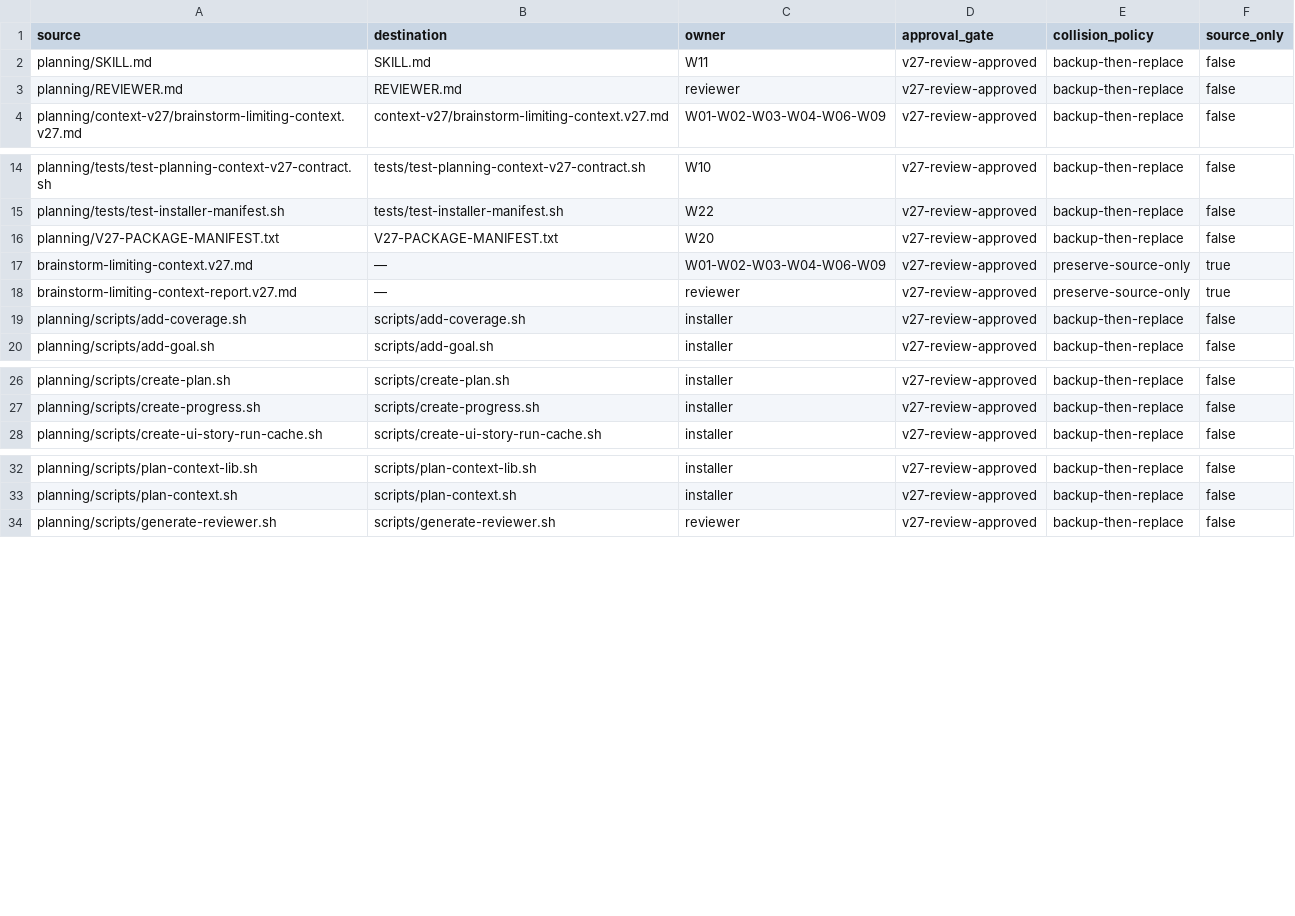
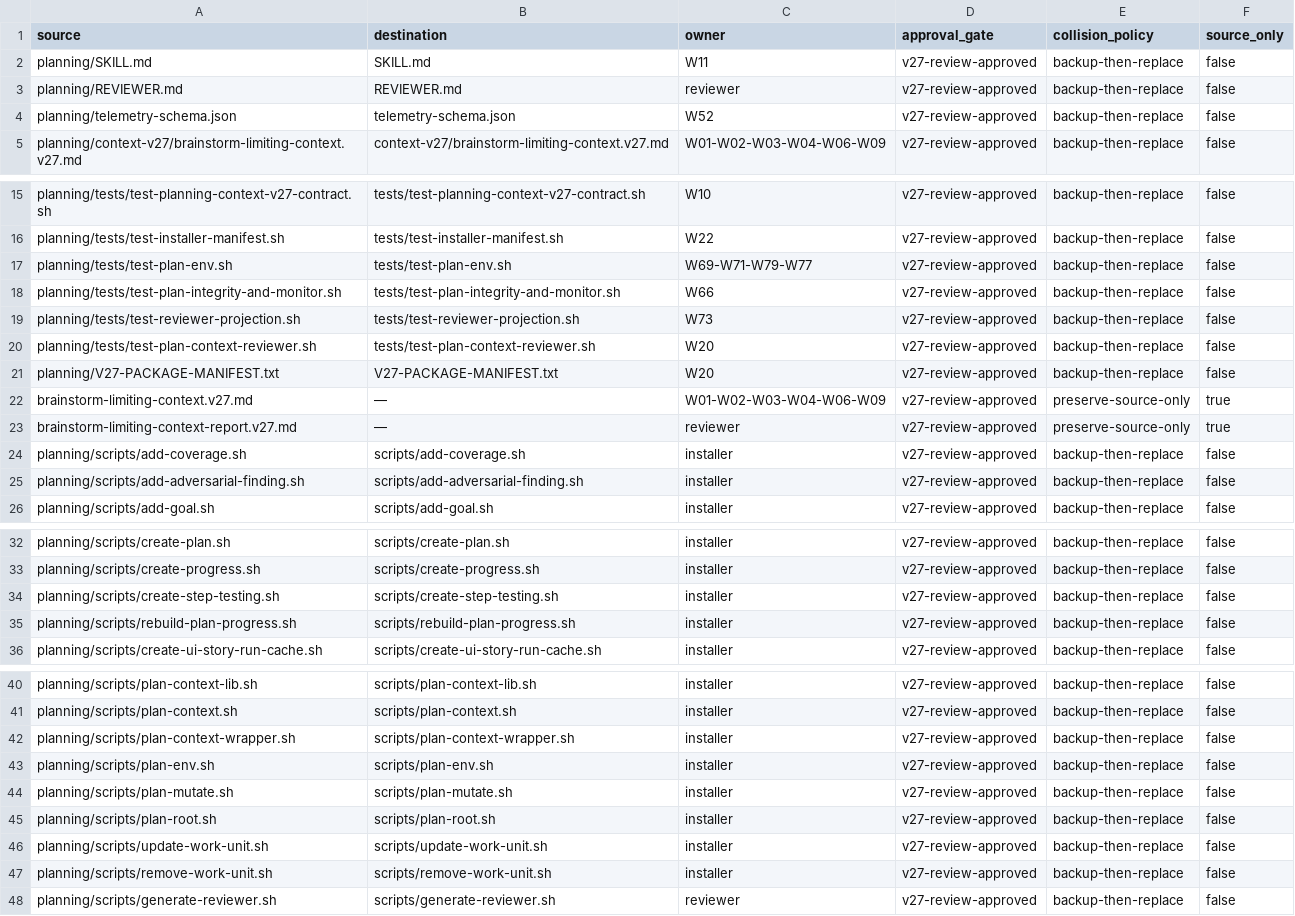
Before and after one commit to tschallacka/ai-skills, a TSV file: planning/V27-PACKAGE-MAP.tsv, drawn as a sheet; only a part is shown, gaps mark what is left out; the diff names each change by its address in the sheet, - before the commit and + after, or states it on an @@ line.

Commit message:
planning: register plan-root.sh in package map/manifest and update manifest test count
aligns V27-PACKAGE-MAP.tsv and V27-PACKAGE-MANIFEST.txt with the new
plan-root.sh script and increments the manifest line-count assertion.

```diff
--- a/planning/V27-PACKAGE-MAP.tsv
+++ b/planning/V27-PACKAGE-MAP.tsv
+row 4: planning/telemetry-schema.json | telemetry-schema.json | W52 | v27-review-approved | backup-then-replace | false
+row 17: planning/tests/test-plan-env.sh | tests/test-plan-env.sh | W69-W71-W79-W77 | v27-review-approved | backup-then-replace | false
+row 18: planning/tests/test-plan-integrity-and-monitor.sh | tests/test-plan-integrity-and-monitor.sh | W66 | v27-review-approved | backup-then-replace | false
+row 19: planning/tests/test-reviewer-projection.sh | tests/test-reviewer-projection.sh | W73 | v27-review-approved | backup-then-replace | false
+row 20: planning/tests/test-plan-context-reviewer.sh | tests/test-plan-context-reviewer.sh | W20 | v27-review-approved | backup-then-replace | false
+row 25: planning/scripts/add-adversarial-finding.sh | scripts/add-adversarial-finding.sh | installer | v27-review-approved | backup-then-replace | false
+row 34: planning/scripts/create-step-testing.sh | scripts/create-step-testing.sh | installer | v27-review-approved | backup-then-replace | false
+row 35: planning/scripts/rebuild-plan-progress.sh | scripts/rebuild-plan-progress.sh | installer | v27-review-approved | backup-then-replace | false
+row 42: planning/scripts/plan-context-wrapper.sh | scripts/plan-context-wrapper.sh | installer | v27-review-approved | backup-then-replace | false
+row 43: planning/scripts/plan-env.sh | scripts/plan-env.sh | installer | v27-review-approved | backup-then-replace | false
+row 44: planning/scripts/plan-mutate.sh | scripts/plan-mutate.sh | installer | v27-review-approved | backup-then-replace | false
+row 45: planning/scripts/plan-root.sh | scripts/plan-root.sh | installer | v27-review-approved | backup-then-replace | false
+row 46: planning/scripts/update-work-unit.sh | scripts/update-work-unit.sh | installer | v27-review-approved | backup-then-replace | false
+row 47: planning/scripts/remove-work-unit.sh | scripts/remove-work-unit.sh | installer | v27-review-approved | backup-then-replace | false
```
Also changed, not shown: 1 other file.
